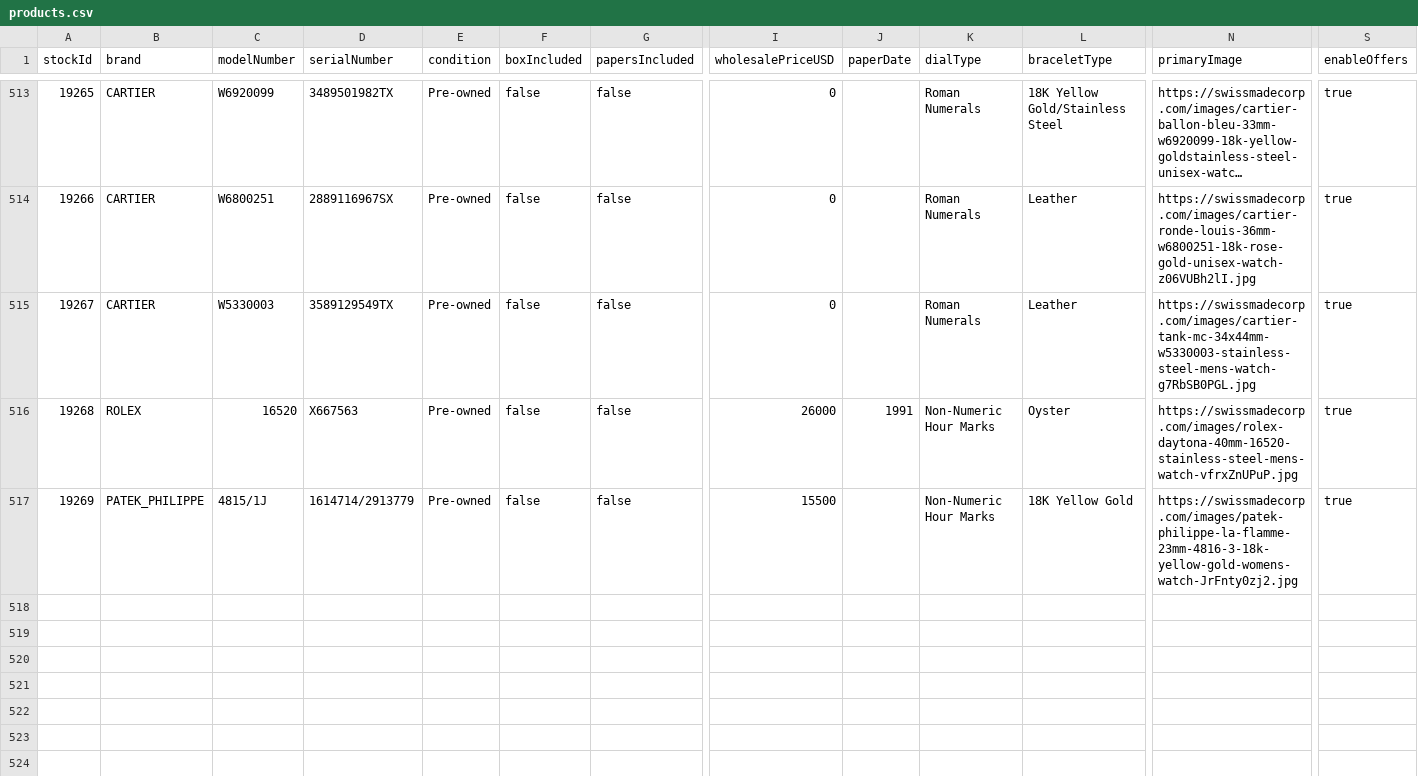
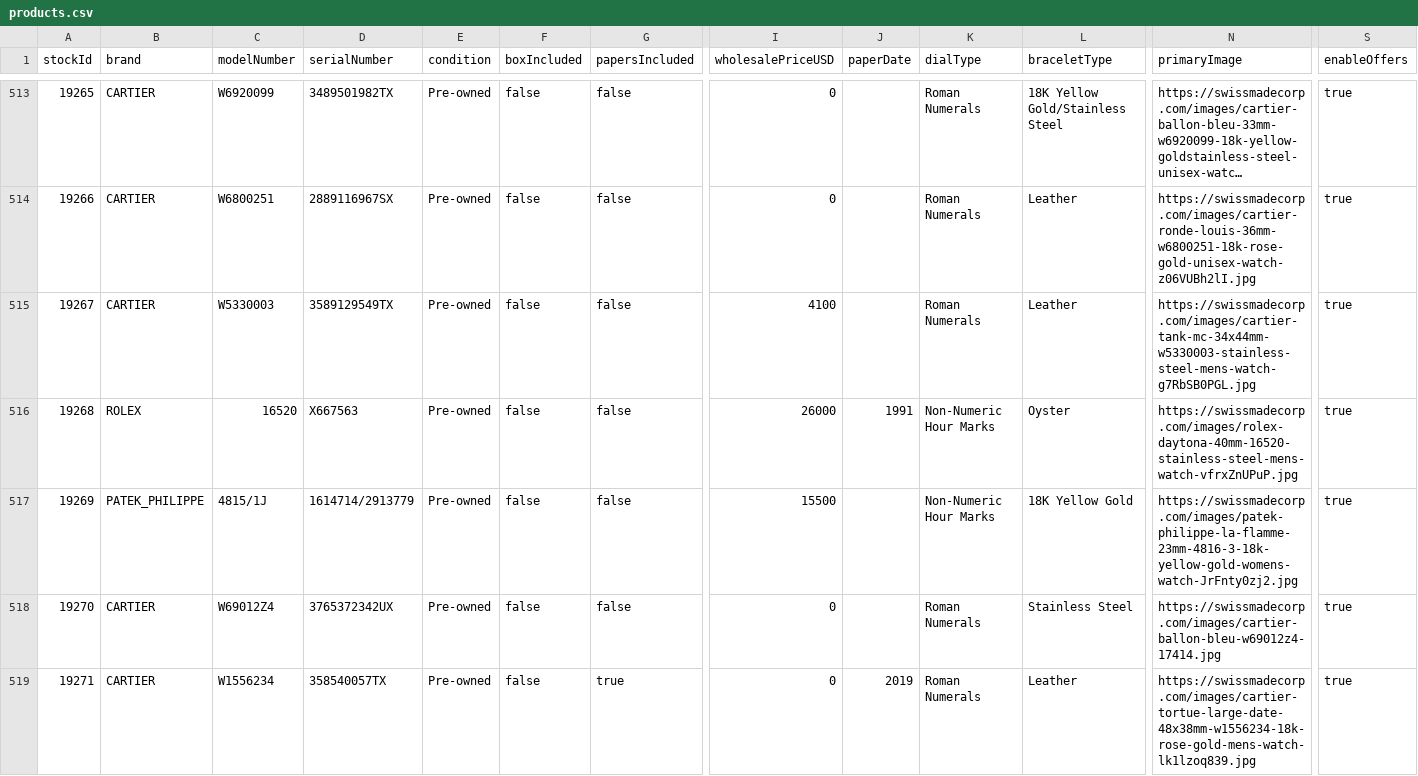
Before and after one commit to swissmadecorp/swissmadecorp-repo, a CSV file: public/uploads/products.csv, drawn as a sheet; only a part is shown, gaps mark what is left out; long unchanged cells end in …; rows hold the shown columns only; the diff names each change by its address in the sheet, - before the commit and + after, or states it on an @@ line.

Commit message:
Auto-commit 2026-09-23 17:20

```diff
--- a/public/uploads/products.csv
+++ b/public/uploads/products.csv
-I515 (wholesalePriceUSD): 0
+I515 (wholesalePriceUSD): 4100
+row 518: 19270 | CARTIER | W69012Z4 | 3765372342UX | Pre-owned | false | false | 0 |  | Roman Numerals | Stainless Steel | https://swissmadecorp.com/images/cartier-ballon-bleu-w69012z4-17414.jpg | true
+row 519: 19271 | CARTIER | W1556234 | 358540057TX | Pre-owned | false | true | 0 | 2019 | Roman Numerals | Leather | https://swissmadecorp.com/images/cartier-tortue-large-date-48x38mm-w1556234-18k-rose-gold-mens-watch-lk1lzoq839.jpg | true
```
